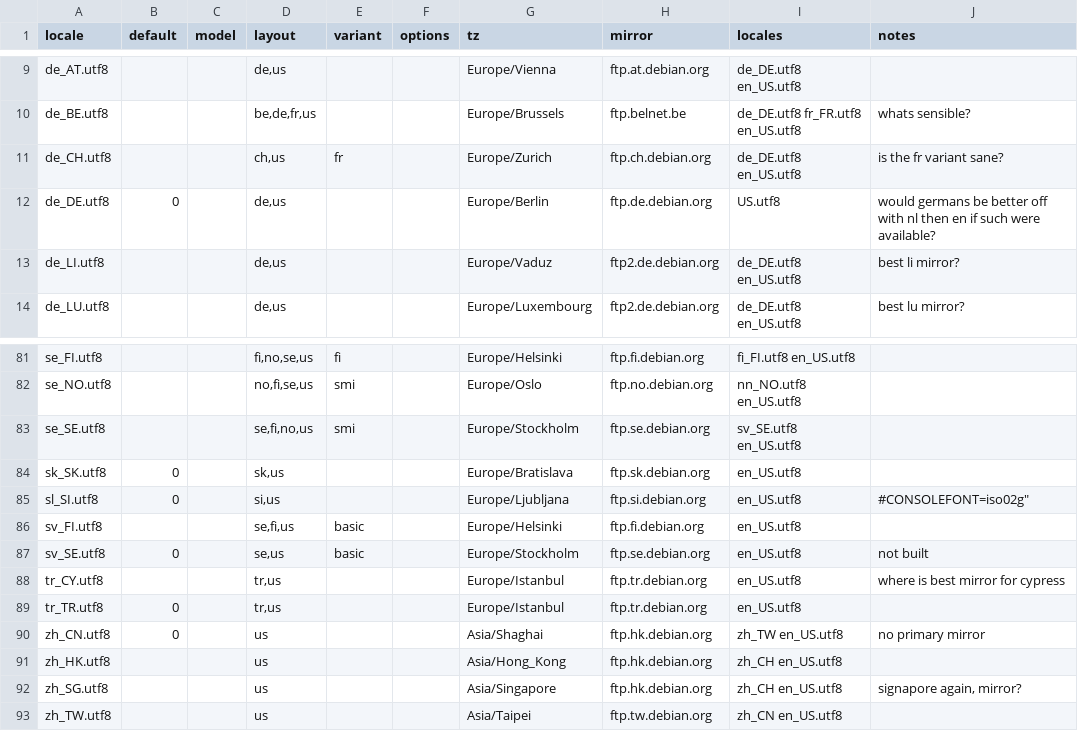
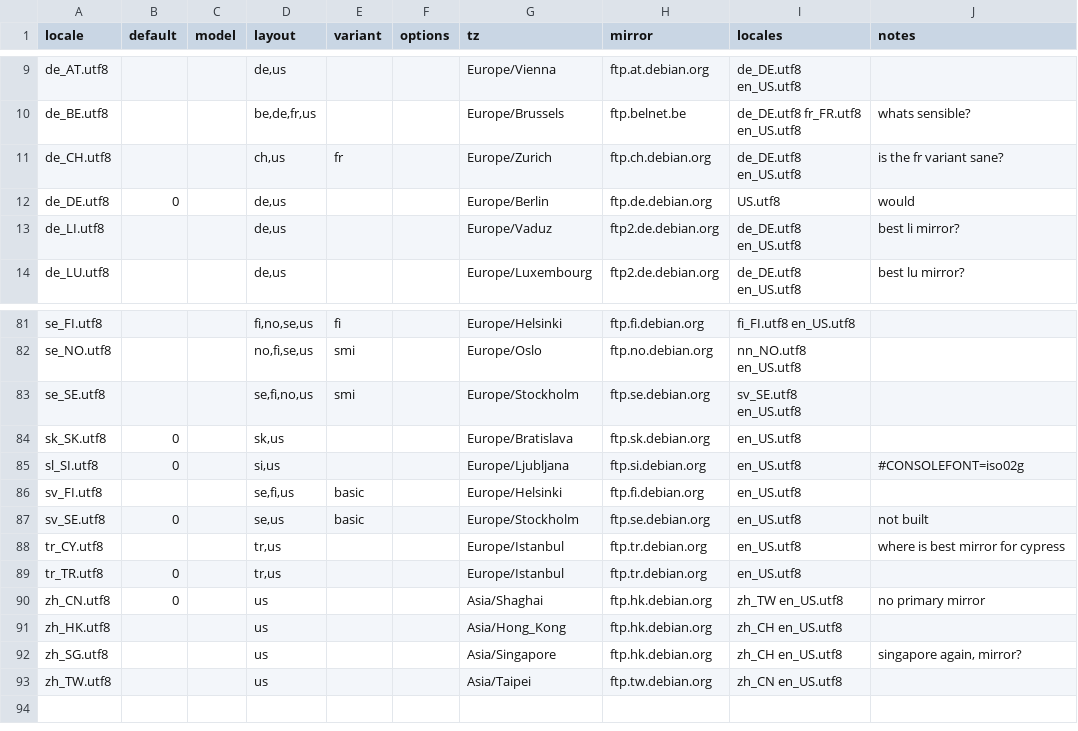
Before and after one commit to fullstory/fll-live-initscripts, a CSV file: share/fll-live-initscripts/locales.csv, drawn as a sheet; only a part is shown, gaps mark what is left out; the diff names each change by its address in the sheet, - before the commit and + after, or states it on an @@ line.

```diff
--- a/share/fll-live-initscripts/locales.csv
+++ b/share/fll-live-initscripts/locales.csv
-J12 (notes): would germans be better off with nl then en if such were available?
+J12 (notes): would
-J85 (notes): #CONSOLEFONT=iso02g"
+J85 (notes): #CONSOLEFONT=iso02g
-J92 (notes): signapore again, mirror?
+J92 (notes): singapore again, mirror?
```
Also changed, not shown: 1 other file.
